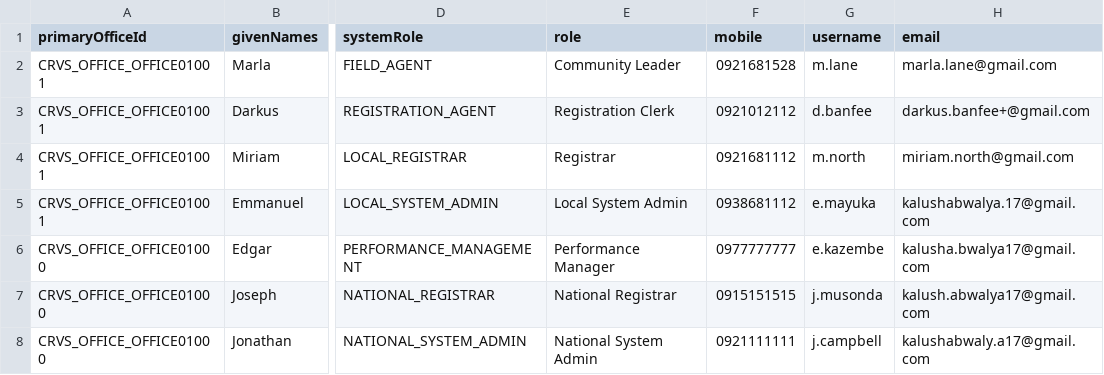
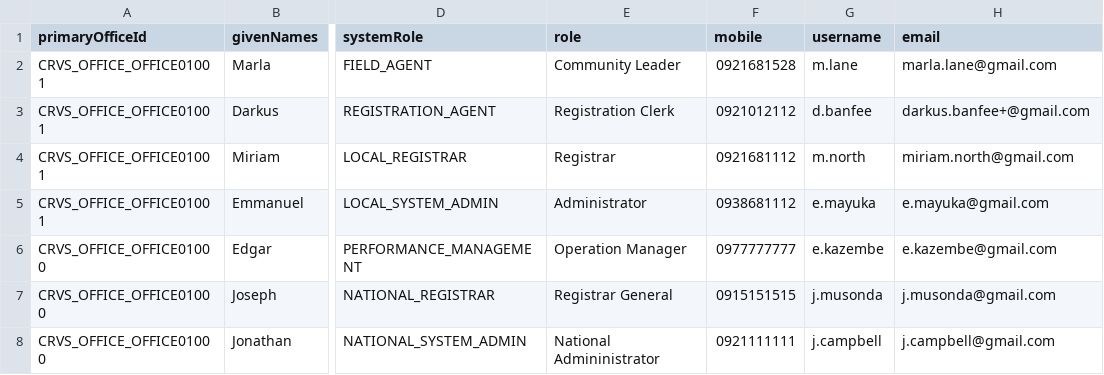
Before and after one commit to agence-digital/opencrvs-futuria, a CSV file: src/data-seeding/employees/source/default-employees.csv, drawn as a sheet; only a part is shown, gaps mark what is left out; the diff names each change by its address in the sheet, - before the commit and + after, or states it on an @@ line.

```diff
--- a/src/data-seeding/employees/source/default-employees.csv
+++ b/src/data-seeding/employees/source/default-employees.csv
-E5 (role): Local System Admin
+E5 (role): Administrator
-H5 (email): kalushabwalya.17@gmail.com
+H5 (email): e.mayuka@gmail.com
-E6 (role): Performance Manager
+E6 (role): Operation Manager
-H6 (email): kalusha.bwalya17@gmail.com
+H6 (email): e.kazembe@gmail.com
-E7 (role): National Registrar
+E7 (role): Registrar General
-H7 (email): kalush.abwalya17@gmail.com
+H7 (email): j.musonda@gmail.com
-E8 (role): National System Admin
+E8 (role): National Admininistrator
-H8 (email): kalushabwaly.a17@gmail.com
+H8 (email): j.campbell@gmail.com
```
Also changed, not shown: src/data-seeding/locations/source/crvs-facilities.csv, src/data-seeding/locations/source/health-facilities.csv, 5 other files.
